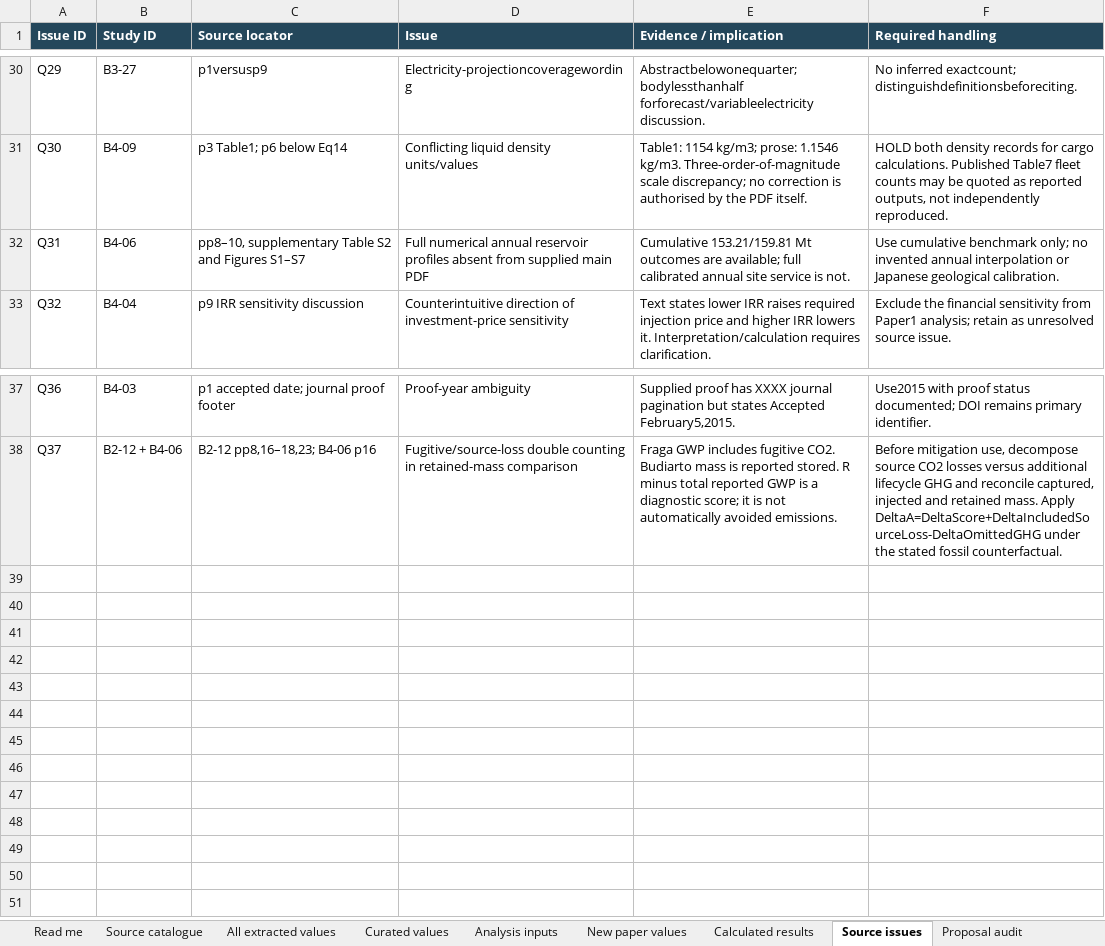
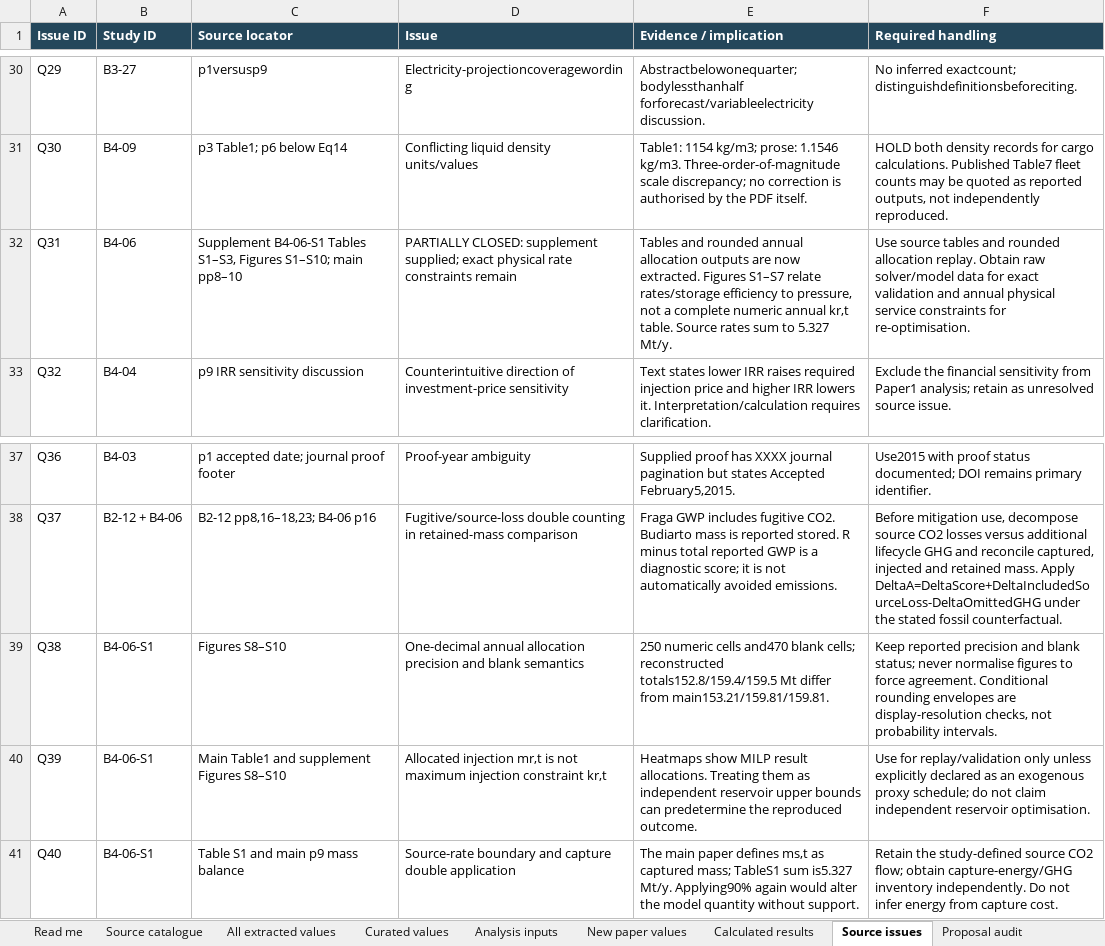
Before and after one commit to johnzhi/phd_decoding-v1, an Excel workbook: paper1/data/Paper_1_evidence.xlsx, sheet Source issues, drawn as a sheet; only a part is shown, gaps mark what is left out; values as stored, in another font and other column widths than the file's, no borders; the diff names each change by its address in the sheet, - before the commit and + after, or states it on an @@ line.

Commit message:
Incorporate Budiarto supplement and replay rounded annual injection allocations

```diff
--- a/paper1/data/Paper_1_evidence.xlsx (sheet Source issues)
+++ b/paper1/data/Paper_1_evidence.xlsx (sheet Source issues)
-C32 (Source locator): pp8–10, supplementary Table S2 and Figures S1–S7
+C32 (Source locator): Supplement B4-06-S1 Tables S1–S3, Figures S1–S10; main pp8–10
-D32 (Issue): Full numerical annual reservoir profiles absent from supplied main PDF
+D32 (Issue): PARTIALLY CLOSED: supplement supplied; exact physical rate constraints remain
-E32 (Evidence / implication): Cumulative 153.21/159.81 Mt outcomes are available; full calibrated annual site service is not.
+E32 (Evidence / implication): Tables and rounded annual allocation outputs are now extracted. Figures S1–S7 relate rates/storage efficiency to pressure, not a complete numeric annual kr,t table. Source rates sum to 5.327 Mt/y.
-F32 (Required handling): Use cumulative benchmark only; no invented annual interpolation or Japanese geological calibration.
+F32 (Required handling): Use source tables and rounded allocation replay. Obtain raw solver/model data for exact validation and annual physical service constraints for re-optimisation.
+row 39: Q38 | B4-06-S1 | Figures S8–S10 | One-decimal annual allocation precision and blank semantics | 250 numeric cells and470 blank cells; reconstructed totals152.8/159.4/159.5 Mt differ from main153.21/159.81/159.81. | Keep reported precision and blank status; never normalise figures to force agreement. Conditional rounding envelopes are display-resolution checks, not probability intervals.
+row 40: Q39 | B4-06-S1 | Main Table1 and supplement Figures S8–S10 | Allocated injection mr,t is not maximum injection constraint kr,t | Heatmaps show MILP result allocations. Treating them as independent reservoir upper bounds can predetermine the reproduced outcome. | Use for replay/validation only unless explicitly declared as an exogenous proxy schedule; do not claim independent reservoir optimisation.
+row 41: Q40 | B4-06-S1 | Table S1 and main p9 mass balance | Source-rate boundary and capture double application | The main paper defines ms,t as captured mass; TableS1 sum is5.327 Mt/y. Applying90% again would alter the model quantity without support. | Retain the study-defined source CO2 flow; obtain capture-energy/GHG inventory independently. Do not infer energy from capture cost.
```
Also changed, not shown: sheet All extracted values, sheet Read me, sheet Source catalogue, sheet Proposal audit, other sheet tabs, 52 other files.
